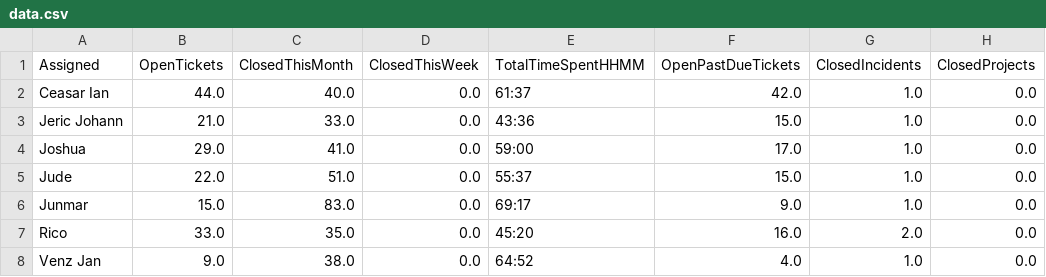
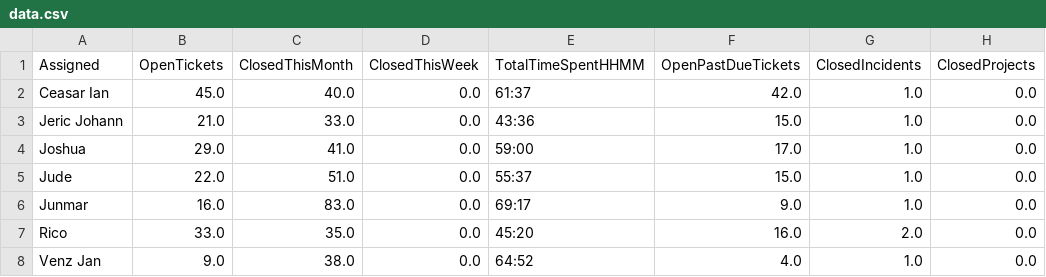
Before and after one commit to astechsupport/technical-support-data, a CSV file: data.csv, drawn as a sheet; only a part is shown; the diff names each change by its address in the sheet, - before the commit and + after, or states it on an @@ line.

```diff
--- a/data.csv
+++ b/data.csv
-B2 (OpenTickets): 44.0
+B2 (OpenTickets): 45.0
-B6 (OpenTickets): 15.0
+B6 (OpenTickets): 16.0
```
Also changed, not shown: pastdue.csv.
